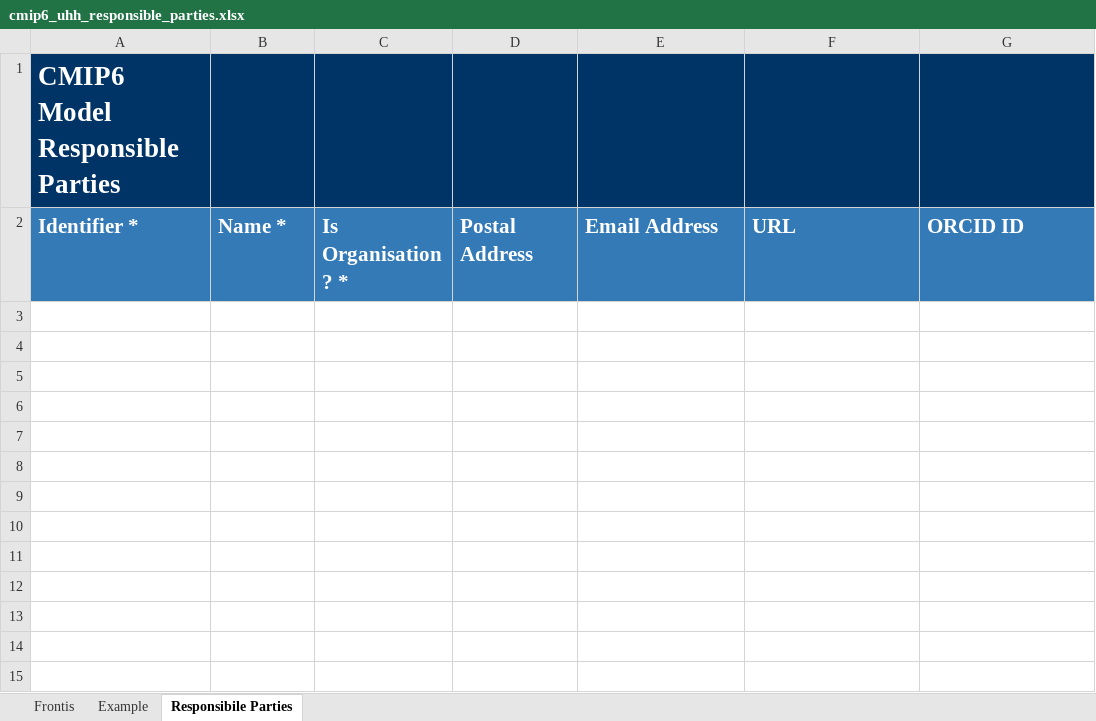
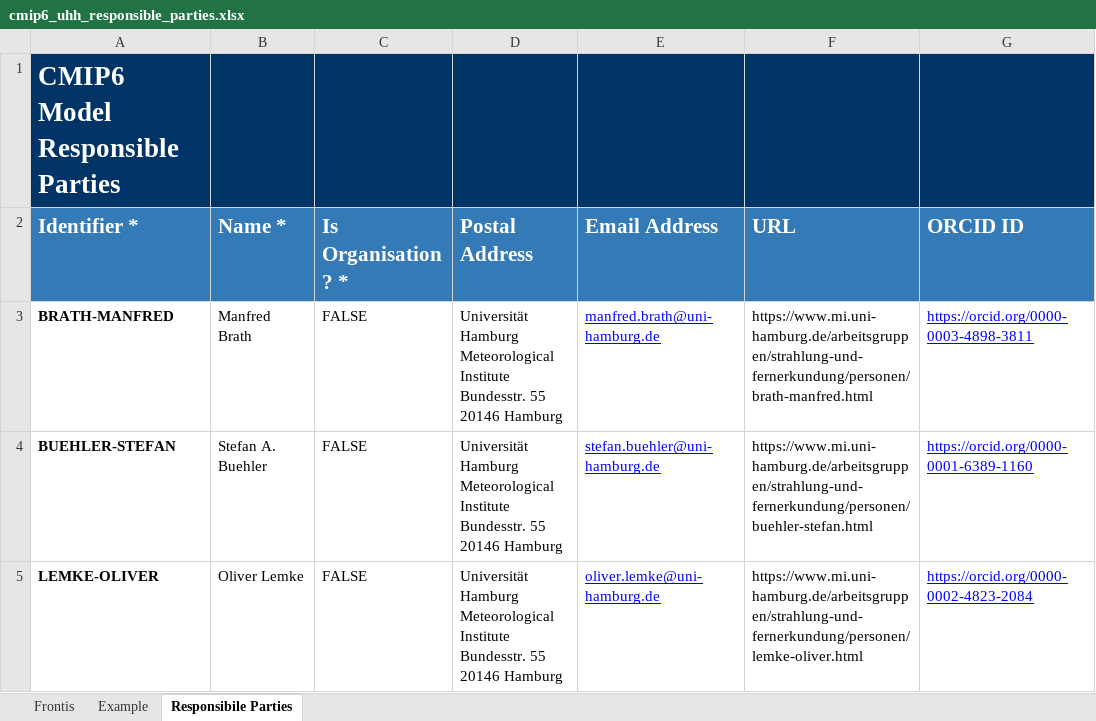
Before and after one commit to ES-DOC-INSTITUTIONAL/uhh, an Excel workbook: cmip6/responsible_parties/cmip6_uhh_responsible_parties.xlsx, sheet Responsibile Parties, drawn as a sheet; values as stored, in another font and other column widths than the file's, no borders; ↵ is a line break in a cell; the diff names each change by its address in the sheet, - before the commit and + after, or states it on an @@ line.

```diff
--- a/cmip6/responsible_parties/cmip6_uhh_responsible_parties.xlsx (sheet Responsibile Parties)
+++ b/cmip6/responsible_parties/cmip6_uhh_responsible_parties.xlsx (sheet Responsibile Parties)
+row 3: BRATH-MANFRED | Manfred Brath | FALSE | Universität Hamburg ↵ Meteorological Institute ↵ Bundesstr. 55 ↵ 20146 Hamburg | manfred.brath@uni-hamburg.de | https://www.mi.uni-hamburg.de/arbeitsgruppen/strahlung-und-fernerkundung/personen/brath-manfred.html | https://orcid.org/0000-0003-4898-3811
+row 4: BUEHLER-STEFAN | Stefan A. Buehler | FALSE | Universität Hamburg ↵ Meteorological Institute ↵ Bundesstr. 55 ↵ 20146 Hamburg | stefan.buehler@uni-hamburg.de | https://www.mi.uni-hamburg.de/arbeitsgruppen/strahlung-und-fernerkundung/personen/buehler-stefan.html | https://orcid.org/0000-0001-6389-1160
+row 5: LEMKE-OLIVER | Oliver Lemke | FALSE | Universität Hamburg ↵ Meteorological Institute ↵ Bundesstr. 55 ↵ 20146 Hamburg | oliver.lemke@uni-hamburg.de | https://www.mi.uni-hamburg.de/arbeitsgruppen/strahlung-und-fernerkundung/personen/lemke-oliver.html | https://orcid.org/0000-0002-4823-2084
```
Also changed, not shown: cmip6/models/arts-2-3/cmip6_uhh_arts-2-3_toplevel.xlsx.
